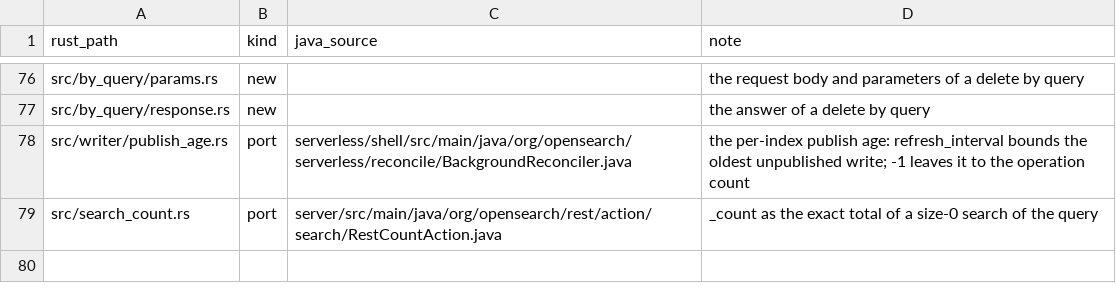
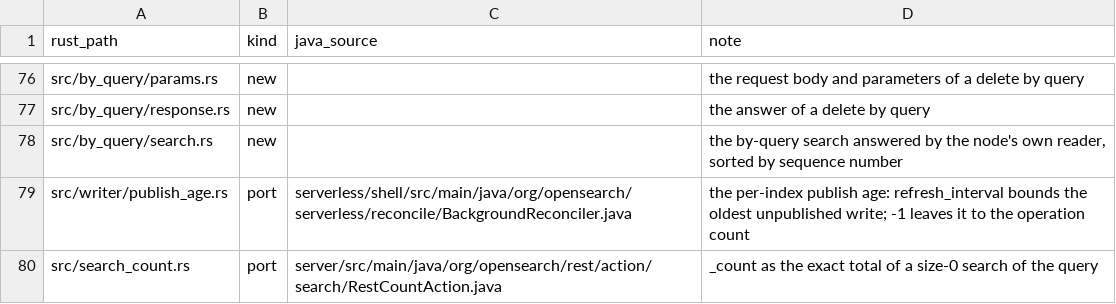
Before and after one commit to huyz0/opensearch-serverless, a TSV file: crates/node/port-map.tsv, drawn as a sheet; only a part is shown, gaps mark what is left out.

Commit message:
feat(node): delete by query finds its documents through the node's reader (#228)

```diff
--- a/crates/node/port-map.tsv
+++ b/crates/node/port-map.tsv
@@ -77,2 +77,3 @@ src/by_query/params.rs	new		the request body and parameters of a delete by query
 src/by_query/response.rs	new		the answer of a delete by query
+src/by_query/search.rs	new		the by-query search answered by the node's own reader, sorted by sequence number
 src/writer/publish_age.rs	port	serverless/shell/src/main/java/org/opensearch/serverless/reconcile/BackgroundReconciler.java	the per-index publish age: refresh_interval bounds the oldest unpublished write; -1 leaves it to the operation count
```
Also changed, not shown: 11 other files.
